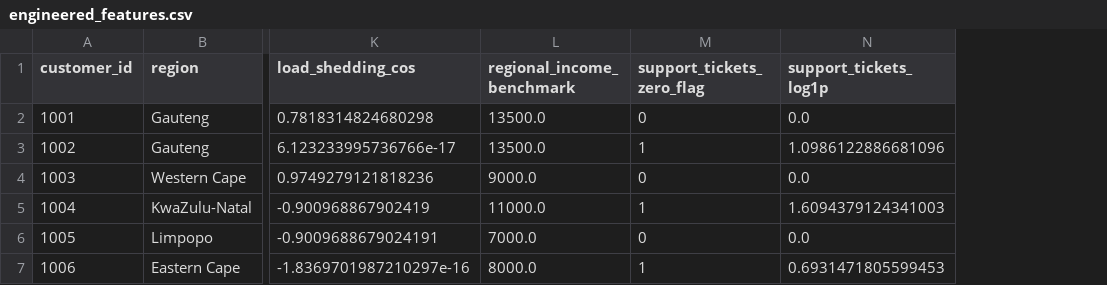
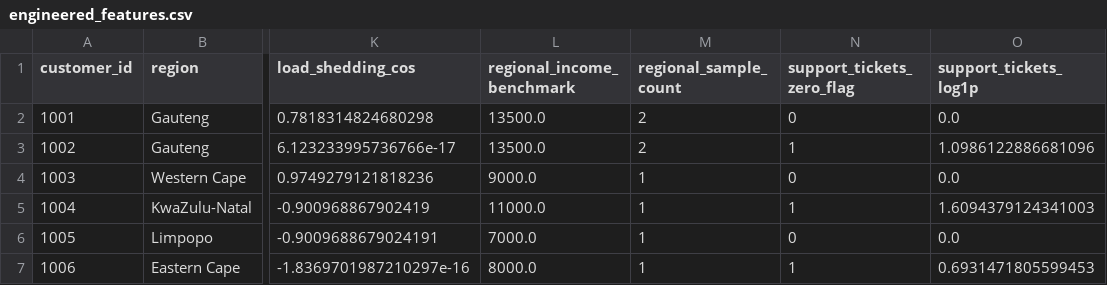
Before and after one commit to Shasveer/-Phase-2-Context-Aware-Feature-Engineering, a CSV file: data/processed/engineered_features.csv, drawn as a sheet; only a part is shown, gaps mark what is left out; the diff names each change by its address in the sheet, - before the commit and + after, or states it on an @@ line.

```diff
--- a/data/processed/engineered_features.csv
+++ b/data/processed/engineered_features.csv
+column M (regional_sample_count), rows 2-7: 2 | 2 | 1 | 1 | 1 | 1
```
Also changed, not shown: 1 other file.
